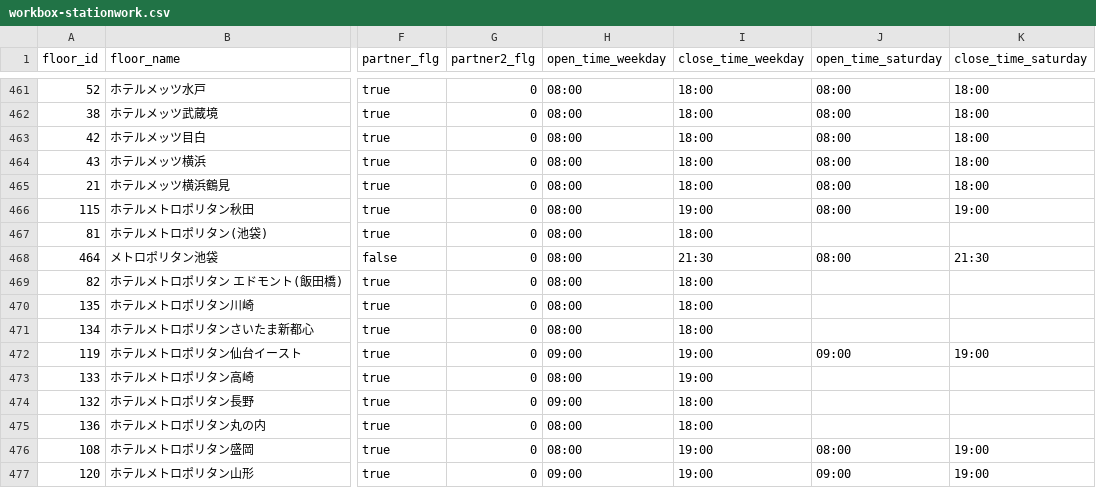
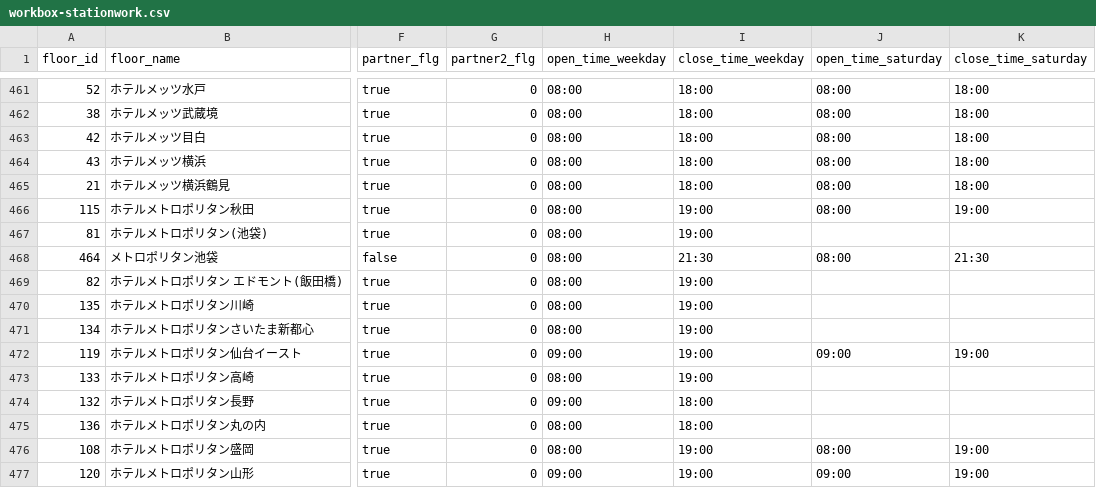
Before and after one commit to code4fukui/workbox, a CSV file: workbox-stationwork.csv, drawn as a sheet; only a part is shown, gaps mark what is left out; the diff names each change by its address in the sheet, - before the commit and + after, or states it on an @@ line.

Commit message:
update data

```diff
--- a/workbox-stationwork.csv
+++ b/workbox-stationwork.csv
-I467 (close_time_weekday): 18:00
+I467 (close_time_weekday): 19:00
-I469:I471 (close_time_weekday): 18:00
+I469:I471 (close_time_weekday): 19:00
```
Also changed, not shown: 1 other file.
